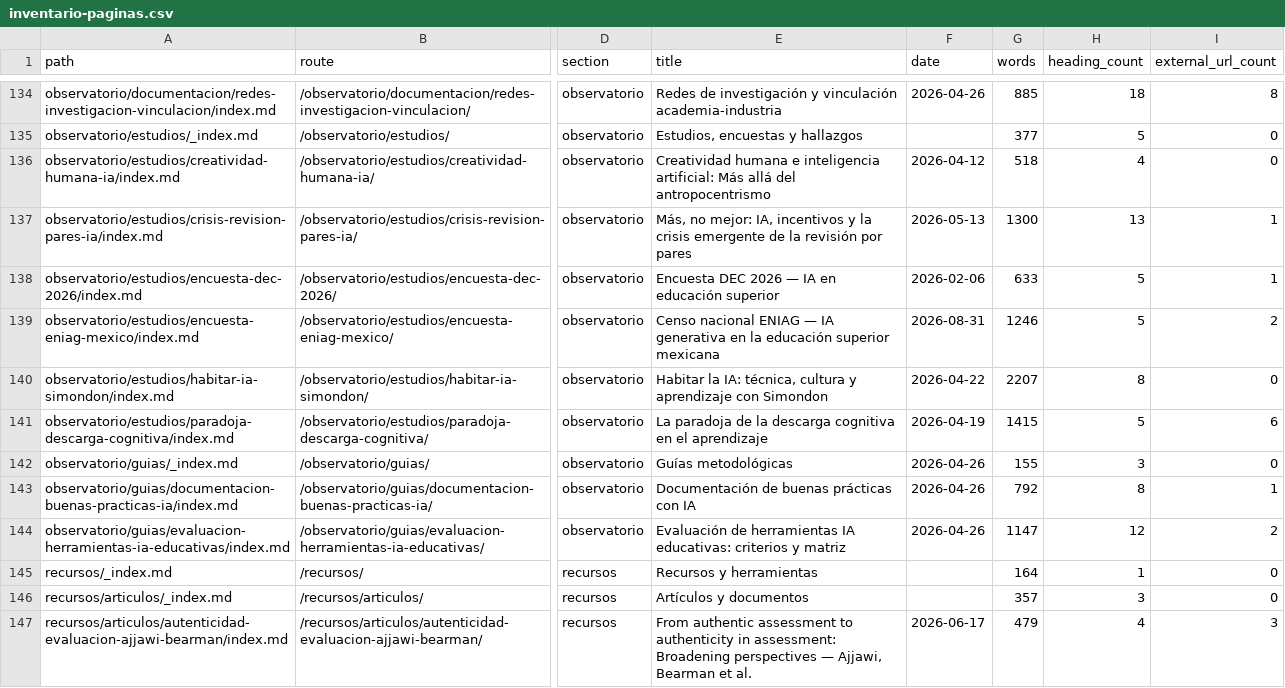
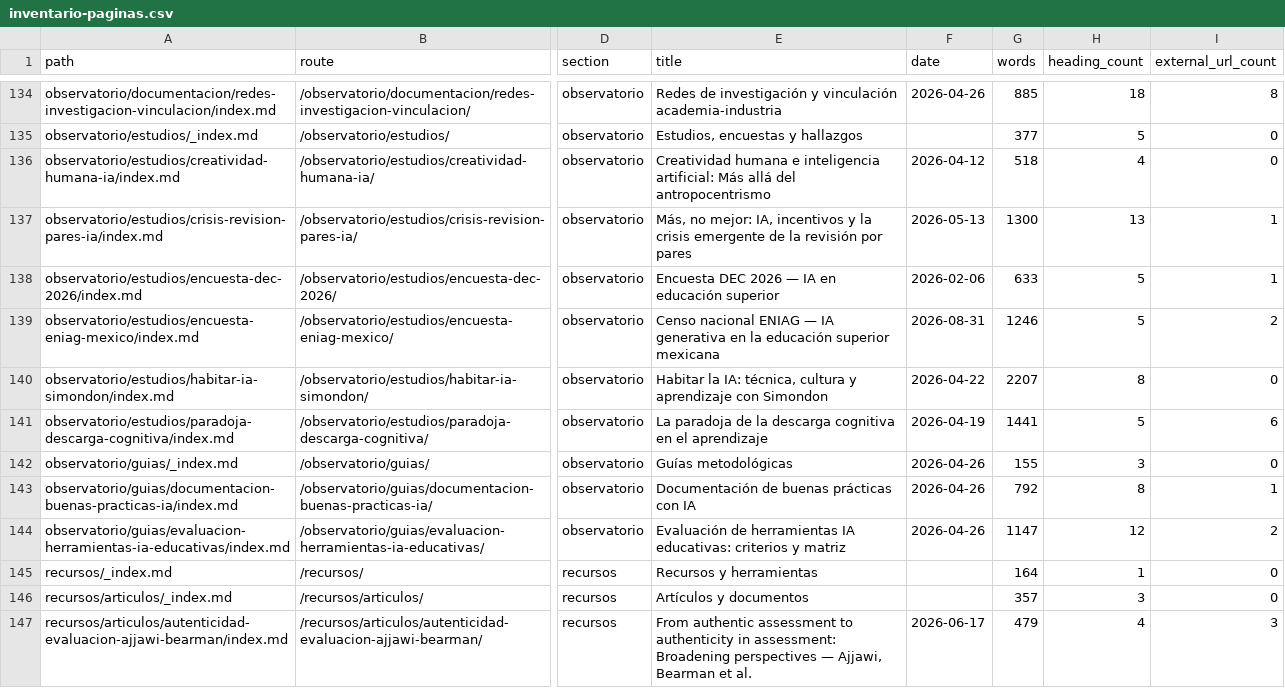
Before and after one commit to arqueon/aprendizaje-ia, a CSV file: docs/editorial/inventarios/2026-08-23-hugo/inventario-paginas.csv, drawn as a sheet; only a part is shown, gaps mark what is left out; the diff names each change by its address in the sheet, - before the commit and + after, or states it on an @@ line.

```diff
--- a/docs/editorial/inventarios/2026-08-23-hugo/inventario-paginas.csv
+++ b/docs/editorial/inventarios/2026-08-23-hugo/inventario-paginas.csv
-G141 (words): 1415
+G141 (words): 1441
```
Also changed, not shown: docs/editorial/inventarios/2026-08-23-contexto/cola-contexto.csv, docs/editorial/inventarios/2026-08-23-udgia-021/inventario-materiales.csv, 4 other files.
